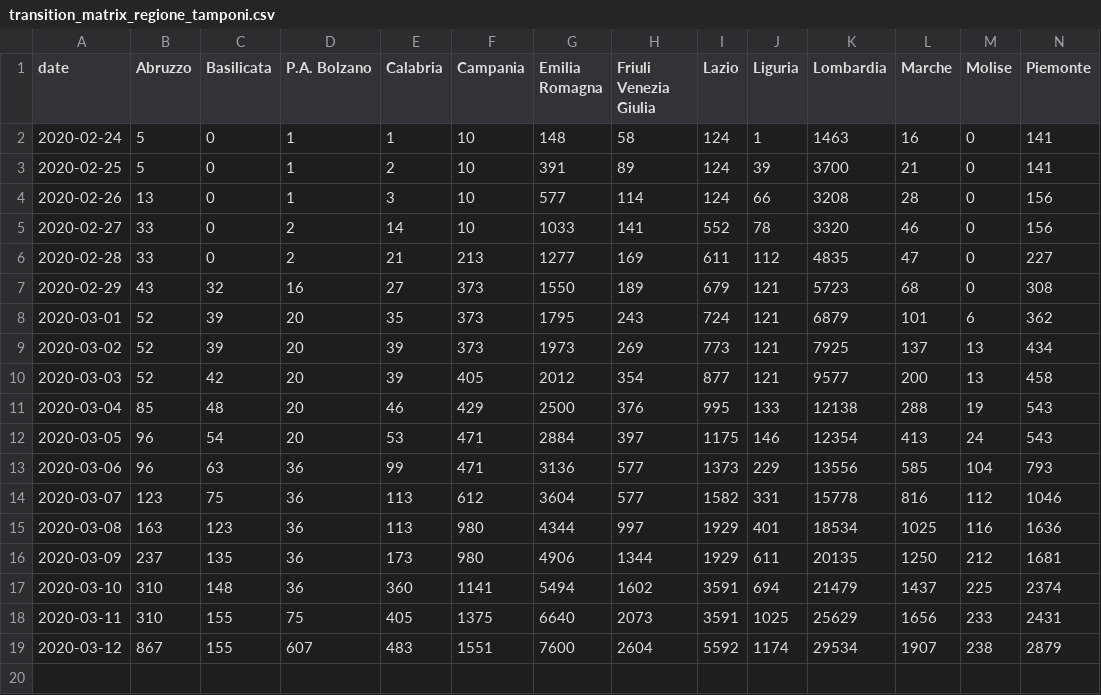
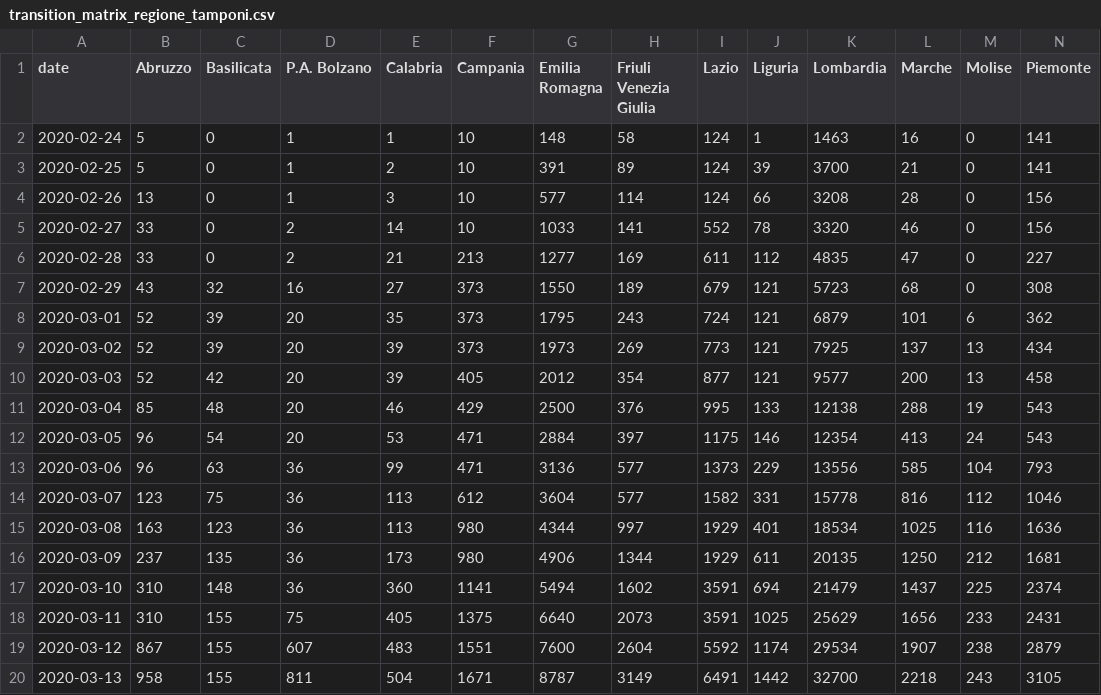
Before and after one commit to AnthonyEbert/ItalyCovid19, a CSV file: protezione-civile-download/transition_matrix_regione_tamponi.csv, drawn as a sheet; only a part is shown; rows hold the shown columns only; the diff names each change by its address in the sheet, - before the commit and + after, or states it on an @@ line.

Commit message:
Protezione Civile update 13-03-2020

```diff
--- a/protezione-civile-download/transition_matrix_regione_tamponi.csv
+++ b/protezione-civile-download/transition_matrix_regione_tamponi.csv
+row 20: 2020-03-13 | 958 | 155 | 811 | 504 | 1671 | 8787 | 3149 | 6491 | 1442 | 32700 | 2218 | 243 | 3105
```
Also changed, not shown: johns-hopkins-format/time_series_19-covid-Confirmed_Italy.csv, protezione-civile-download/transition_matrix_regione_confirmed.csv, 11 other files.
